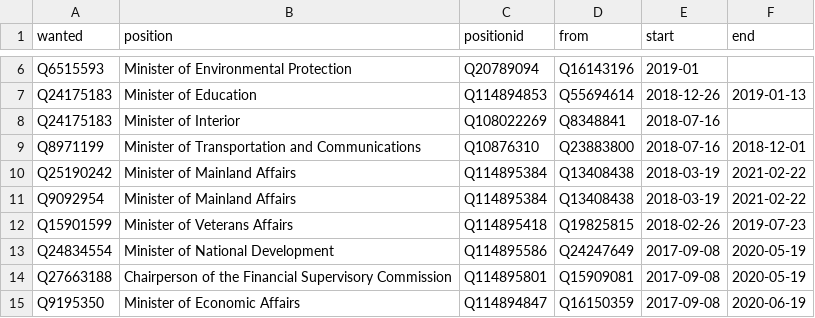
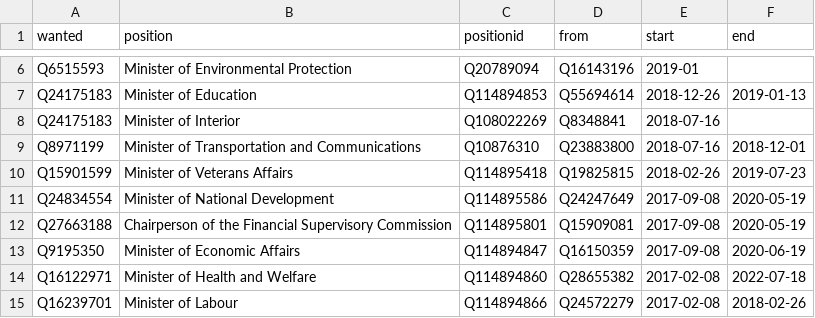
Before and after one commit to every-politician-scrapers/taiwan, a CSV file: html/predecessors.csv, drawn as a sheet; only a part is shown, gaps mark what is left out; the shorter side is filled out with more unchanged rows; the diff names each change by its address in the sheet, - before the commit and + after, or states it on an @@ line.

```diff
--- a/html/predecessors.csv
+++ b/html/predecessors.csv
-row 10: Q25190242 | Minister of Mainland Affairs | Q114895384 | Q13408438 | 2018-03-19 | 2021-02-22
-row 11: Q9092954 | Minister of Mainland Affairs | Q114895384 | Q13408438 | 2018-03-19 | 2021-02-22
```
Also changed, not shown: html/bio.csv, html/holders21.csv, 2 other files.
